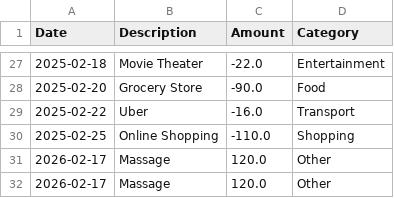
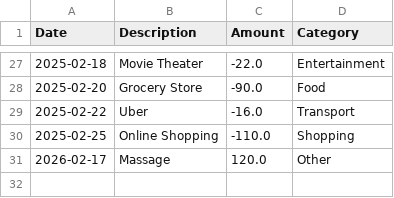
Before and after one commit to AndrewHulme88/PersonalExpenseAnalyser, a CSV file: transactions.csv, drawn as a sheet; only a part is shown, gaps mark what is left out; the diff names each change by its address in the sheet, - before the commit and + after, or states it on an @@ line.

Commit message:
Added delete transaction functionality

```diff
--- a/transactions.csv
+++ b/transactions.csv
-row 32: 2026-02-17 | Massage | 120.0 | Other
```
Also changed, not shown: 1 other file.
